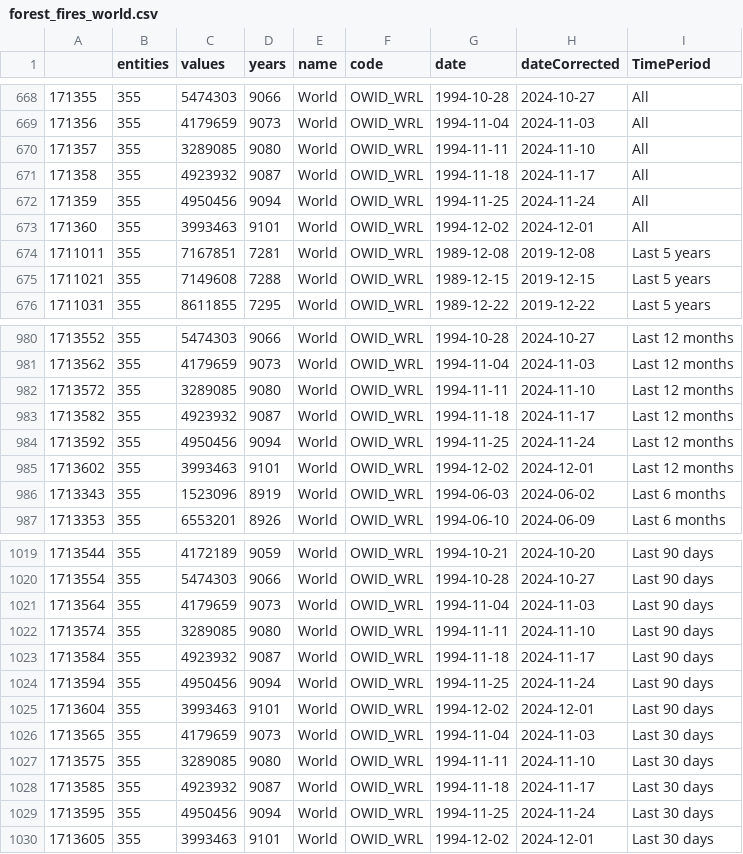
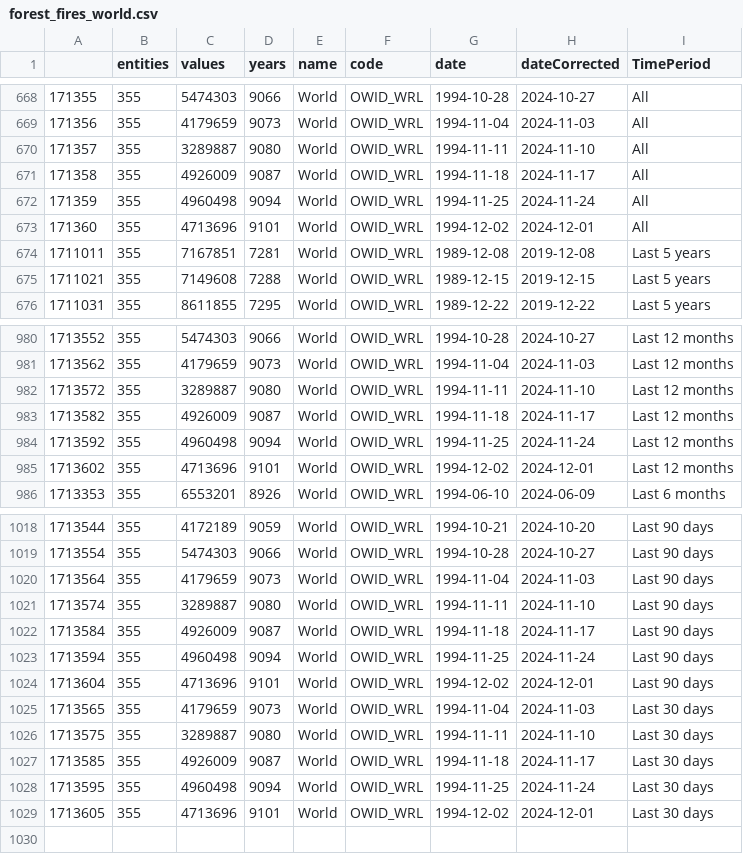
Before and after one commit to vfillis/automated-polling, a CSV file: data/forest_fires_world.csv, drawn as a sheet; only a part is shown, gaps mark what is left out; the diff covers the shown part only.

```diff
--- a/data/forest_fires_world.csv
+++ b/data/forest_fires_world.csv
@@ -669,6 +669,6 @@
 "171356",355,4179659,9073,"World","OWID_WRL",1994-11-04,2024-11-03,"All"
-"171357",355,3289085,9080,"World","OWID_WRL",1994-11-11,2024-11-10,"All"
-"171358",355,4923932,9087,"World","OWID_WRL",1994-11-18,2024-11-17,"All"
-"171359",355,4950456,9094,"World","OWID_WRL",1994-11-25,2024-11-24,"All"
-"171360",355,3993463,9101,"World","OWID_WRL",1994-12-02,2024-12-01,"All"
+"171357",355,3289887,9080,"World","OWID_WRL",1994-11-11,2024-11-10,"All"
+"171358",355,4926009,9087,"World","OWID_WRL",1994-11-18,2024-11-17,"All"
+"171359",355,4960498,9094,"World","OWID_WRL",1994-11-25,2024-11-24,"All"
+"171360",355,4713696,9101,"World","OWID_WRL",1994-12-02,2024-12-01,"All"
 "1711011",355,7167851,7281,"World","OWID_WRL",1989-12-08,2019-12-08,"Last 5 years"
@@ -981,7 +981,6 @@
 "1713562",355,4179659,9073,"World","OWID_WRL",1994-11-04,2024-11-03,"Last 12 months"
-"1713572",355,3289085,9080,"World","OWID_WRL",1994-11-11,2024-11-10,"Last 12 months"
-"1713582",355,4923932,9087,"World","OWID_WRL",1994-11-18,2024-11-17,"Last 12 months"
-"1713592",355,4950456,9094,"World","OWID_WRL",1994-11-25,2024-11-24,"Last 12 months"
-"1713602",355,3993463,9101,"World","OWID_WRL",1994-12-02,2024-12-01,"Last 12 months"
-"1713343",355,1523096,8919,"World","OWID_WRL",1994-06-03,2024-06-02,"Last 6 months"
+"1713572",355,3289887,9080,"World","OWID_WRL",1994-11-11,2024-11-10,"Last 12 months"
+"1713582",355,4926009,9087,"World","OWID_WRL",1994-11-18,2024-11-17,"Last 12 months"
+"1713592",355,4960498,9094,"World","OWID_WRL",1994-11-25,2024-11-24,"Last 12 months"
+"1713602",355,4713696,9101,"World","OWID_WRL",1994-12-02,2024-12-01,"Last 12 months"
 "1713353",355,6553201,8926,"World","OWID_WRL",1994-06-10,2024-06-09,"Last 6 months"
@@ -1021,10 +1020,10 @@
 "1713564",355,4179659,9073,"World","OWID_WRL",1994-11-04,2024-11-03,"Last 90 days"
-"1713574",355,3289085,9080,"World","OWID_WRL",1994-11-11,2024-11-10,"Last 90 days"
-"1713584",355,4923932,9087,"World","OWID_WRL",1994-11-18,2024-11-17,"Last 90 days"
-"1713594",355,4950456,9094,"World","OWID_WRL",1994-11-25,2024-11-24,"Last 90 days"
-"1713604",355,3993463,9101,"World","OWID_WRL",1994-12-02,2024-12-01,"Last 90 days"
+"1713574",355,3289887,9080,"World","OWID_WRL",1994-11-11,2024-11-10,"Last 90 days"
+"1713584",355,4926009,9087,"World","OWID_WRL",1994-11-18,2024-11-17,"Last 90 days"
+"1713594",355,4960498,9094,"World","OWID_WRL",1994-11-25,2024-11-24,"Last 90 days"
+"1713604",355,4713696,9101,"World","OWID_WRL",1994-12-02,2024-12-01,"Last 90 days"
 "1713565",355,4179659,9073,"World","OWID_WRL",1994-11-04,2024-11-03,"Last 30 days"
-"1713575",355,3289085,9080,"World","OWID_WRL",1994-11-11,2024-11-10,"Last 30 days"
-"1713585",355,4923932,9087,"World","OWID_WRL",1994-11-18,2024-11-17,"Last 30 days"
-"1713595",355,4950456,9094,"World","OWID_WRL",1994-11-25,2024-11-24,"Last 30 days"
-"1713605",355,3993463,9101,"World","OWID_WRL",1994-12-02,2024-12-01,"Last 30 days"
+"1713575",355,3289887,9080,"World","OWID_WRL",1994-11-11,2024-11-10,"Last 30 days"
+"1713585",355,4926009,9087,"World","OWID_WRL",1994-11-18,2024-11-17,"Last 30 days"
+"1713595",355,4960498,9094,"World","OWID_WRL",1994-11-25,2024-11-24,"Last 30 days"
+"1713605",355,4713696,9101,"World","OWID_WRL",1994-12-02,2024-12-01,"Last 30 days"
```
Also changed, not shown: 8 edited cells elsewhere in this file, data/last3Y_polling.csv.
